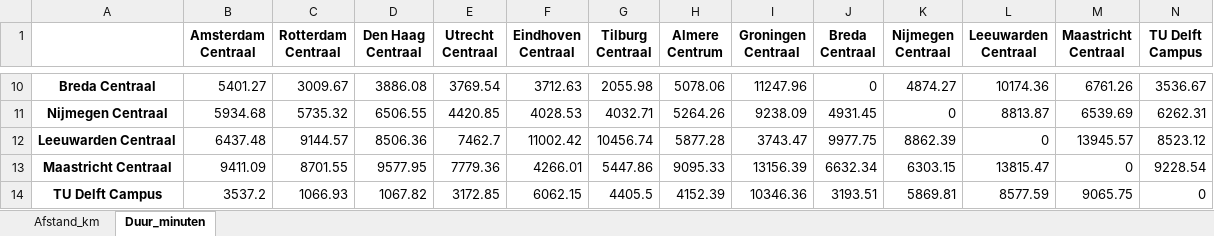
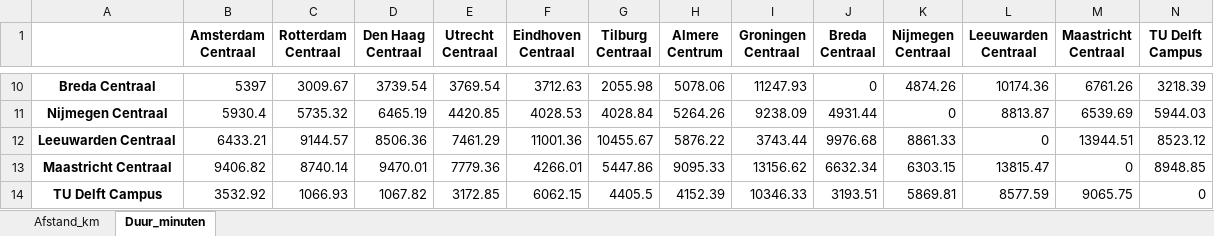
Before and after one commit to gkosmidis4/TiL-6022-Group-Project, an Excel workbook: processed_data/Matrices_Stations.xlsx, sheet Duur_minuten, drawn as a sheet; only a part is shown, gaps mark what is left out; values as stored, in another font and other column widths than the file's, no borders; the diff covers the shown part only; the diff names each change by its address in the sheet, - before the commit and + after, or states it on an @@ line.

```diff
--- a/processed_data/Matrices_Stations.xlsx (sheet Duur_minuten)
+++ b/processed_data/Matrices_Stations.xlsx (sheet Duur_minuten)
-B10 (Amsterdam Centraal): 5401.27
+B10 (Amsterdam Centraal): 5397
-D10 (Den Haag Centraal): 3886.08
+D10 (Den Haag Centraal): 3739.54
-I10 (Groningen Centraal): 11247.96
+I10 (Groningen Centraal): 11247.93
-K10 (Nijmegen Centraal): 4874.27
+K10 (Nijmegen Centraal): 4874.26
-N10 (TU Delft Campus): 3536.67
+N10 (TU Delft Campus): 3218.39
-B11 (Amsterdam Centraal): 5934.68
+B11 (Amsterdam Centraal): 5930.4
-D11 (Den Haag Centraal): 6506.55
+D11 (Den Haag Centraal): 6465.19
-G11 (Tilburg Centraal): 4032.71
+G11 (Tilburg Centraal): 4028.84
-J11 (Breda Centraal): 4931.45
+J11 (Breda Centraal): 4931.44
-N11 (TU Delft Campus): 6262.31
+N11 (TU Delft Campus): 5944.03
-B12 (Amsterdam Centraal): 6437.48
+B12 (Amsterdam Centraal): 6433.21
-E12 (Utrecht Centraal): 7462.7
+E12 (Utrecht Centraal): 7461.29
-F12 (Eindhoven Centraal): 11002.42
+F12 (Eindhoven Centraal): 11001.36
-G12 (Tilburg Centraal): 10456.74
+G12 (Tilburg Centraal): 10455.67
-H12 (Almere Centrum): 5877.28
+H12 (Almere Centrum): 5876.22
-I12 (Groningen Centraal): 3743.47
+I12 (Groningen Centraal): 3743.44
-J12 (Breda Centraal): 9977.75
+J12 (Breda Centraal): 9976.68
-K12 (Nijmegen Centraal): 8862.39
+K12 (Nijmegen Centraal): 8861.33
-M12 (Maastricht Centraal): 13945.57
+M12 (Maastricht Centraal): 13944.51
-B13 (Amsterdam Centraal): 9411.09
+B13 (Amsterdam Centraal): 9406.82
-C13 (Rotterdam Centraal): 8701.55
+C13 (Rotterdam Centraal): 8740.14
-D13 (Den Haag Centraal): 9577.95
+D13 (Den Haag Centraal): 9470.01
-I13 (Groningen Centraal): 13156.39
+I13 (Groningen Centraal): 13156.62
-N13 (TU Delft Campus): 9228.54
+N13 (TU Delft Campus): 8948.85
-B14 (Amsterdam Centraal): 3537.2
+B14 (Amsterdam Centraal): 3532.92
-I14 (Groningen Centraal): 10346.36
+I14 (Groningen Centraal): 10346.33
```
Also changed, not shown: 30 edited cells elsewhere in this sheet, sheet Afstand_km, 29 other files.
